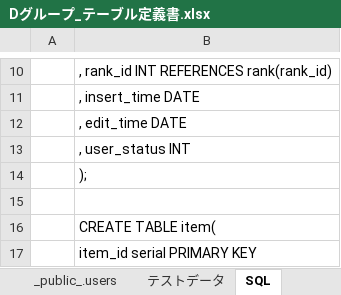
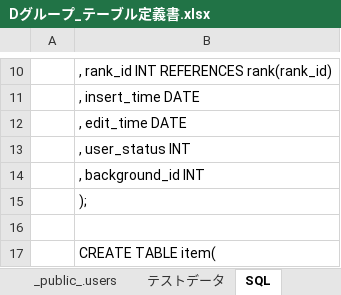
Before and after one commit to miyagiryusei/Excel, an Excel workbook: Dグループ_テーブル定義書.xlsx, sheet SQL, drawn as a sheet; only a part is shown, gaps mark what is left out; the shorter side is filled out with more unchanged rows; values as stored, in another font and other column widths than the file's, no borders; the diff names each change by its address in the sheet, - before the commit and + after, or states it on an @@ line.

```diff
--- a/Dグループ_テーブル定義書.xlsx (sheet SQL)
+++ b/Dグループ_テーブル定義書.xlsx (sheet SQL)
+row 14:  | , background_id INT
```
Also changed, not shown: sheet _public_.users, charts or pictures.
